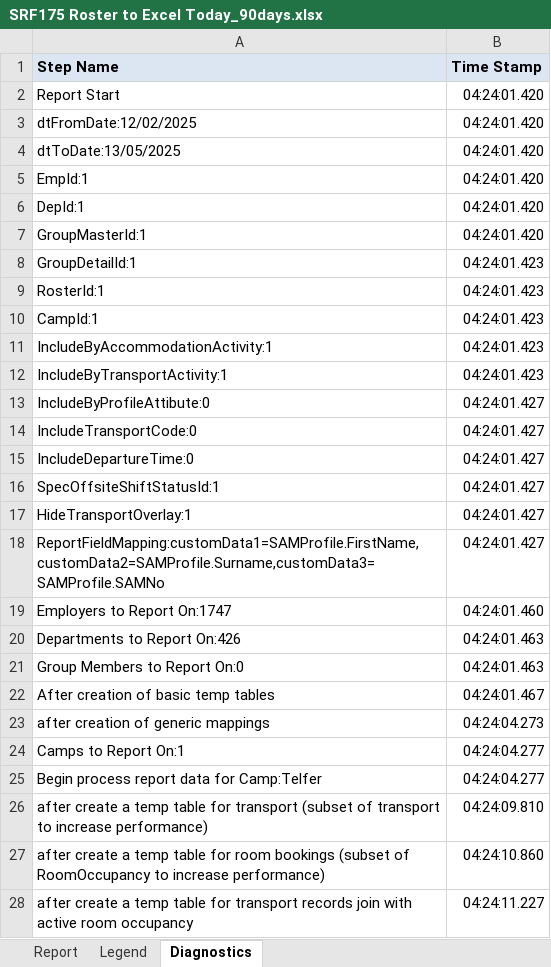
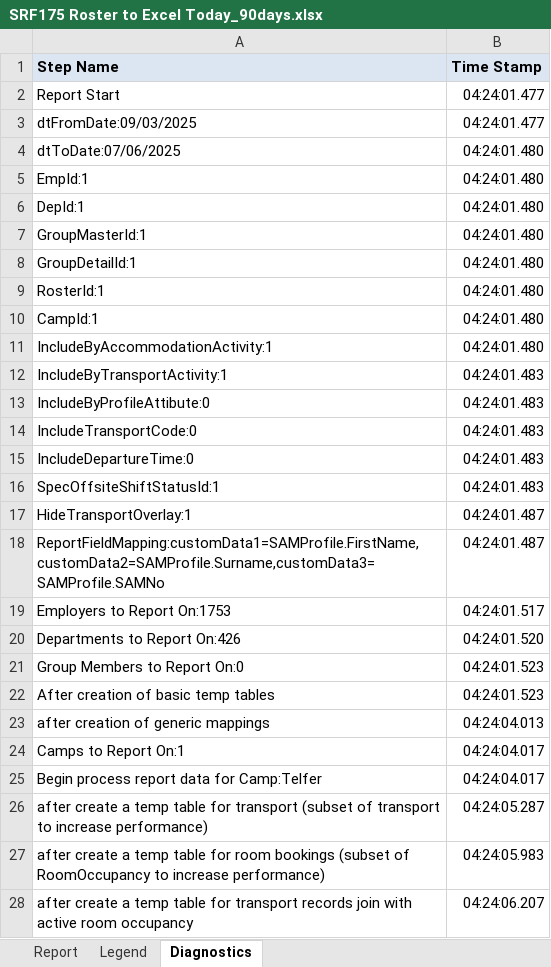
Before and after one commit to nkchs/ScannerGUIv3, an Excel workbook: Resources/SRF175 Roster to Excel Today_90days.xlsx, sheet Diagnostics, drawn as a sheet; only a part is shown; values as stored, in another font and other column widths than the file's, no borders; the diff covers the shown part only; the diff names each change by its address in the sheet, - before the commit and + after, or states it on an @@ line.

```diff
--- a/Resources/SRF175 Roster to Excel Today_90days.xlsx (sheet Diagnostics)
+++ b/Resources/SRF175 Roster to Excel Today_90days.xlsx (sheet Diagnostics)
-B2:B3 (Time Stamp): 04:24:01.420
+B2:B3 (Time Stamp): 04:24:01.477
-A3 (Step Name): dtFromDate:12/02/2025
+A3 (Step Name): dtFromDate:09/03/2025
-A4 (Step Name): dtToDate:13/05/2025
+A4 (Step Name): dtToDate:07/06/2025
-B4:B7 (Time Stamp): 04:24:01.420
+B4:B7 (Time Stamp): 04:24:01.480
-B8:B11 (Time Stamp): 04:24:01.423
+B8:B11 (Time Stamp): 04:24:01.480
-B12 (Time Stamp): 04:24:01.423
+B12 (Time Stamp): 04:24:01.483
-B13:B16 (Time Stamp): 04:24:01.427
+B13:B16 (Time Stamp): 04:24:01.483
-B17:B18 (Time Stamp): 04:24:01.427
+B17:B18 (Time Stamp): 04:24:01.487
-A19 (Step Name): Employers to Report On:1747
+A19 (Step Name): Employers to Report On:1753
-B19 (Time Stamp): 04:24:01.460
+B19 (Time Stamp): 04:24:01.517
-B20 (Time Stamp): 04:24:01.463
+B20 (Time Stamp): 04:24:01.520
-B21 (Time Stamp): 04:24:01.463
+B21 (Time Stamp): 04:24:01.523
-B22 (Time Stamp): 04:24:01.467
+B22 (Time Stamp): 04:24:01.523
-B23 (Time Stamp): 04:24:04.273
+B23 (Time Stamp): 04:24:04.013
-B24:B25 (Time Stamp): 04:24:04.277
+B24:B25 (Time Stamp): 04:24:04.017
-B26 (Time Stamp): 04:24:09.810
+B26 (Time Stamp): 04:24:05.287
-B27 (Time Stamp): 04:24:10.860
+B27 (Time Stamp): 04:24:05.983
-B28 (Time Stamp): 04:24:11.227
+B28 (Time Stamp): 04:24:06.207
```
Also changed, not shown: 55 edited cells elsewhere in this sheet, sheet Report, sheet Legend, 18 other files.
